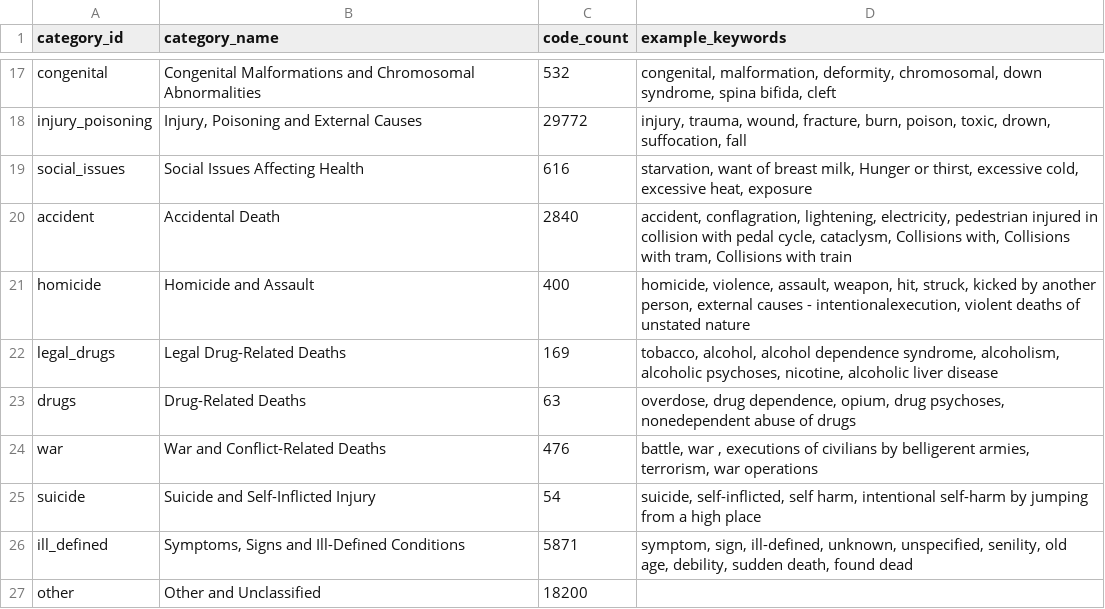
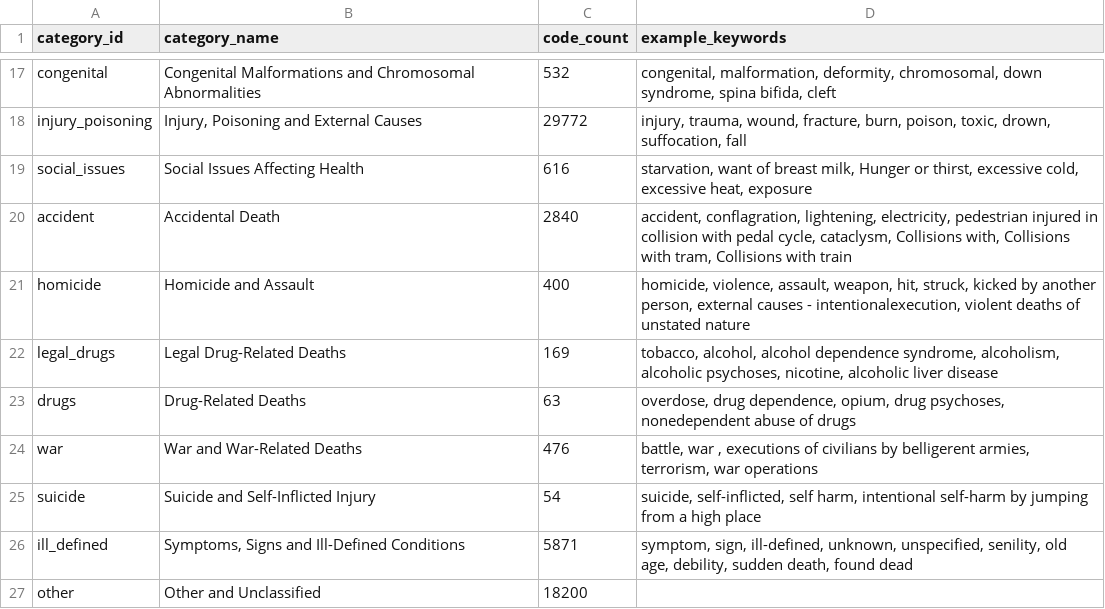
Before and after one commit to Golder-Development/UK_Socio_Economic_Modelling, a CSV file: data_sources/mortality_stats/development_code/harmonized_categories_summary.csv, drawn as a sheet; only a part is shown, gaps mark what is left out.

```diff
--- a/data_sources/mortality_stats/development_code/harmonized_categories_summary.csv
+++ b/data_sources/mortality_stats/development_code/harmonized_categories_summary.csv
@@ -23,3 +23,3 @@ legal_drugs,Legal Drug-Related Deaths,169,"tobacco, alcohol, alcohol dependence
 drugs,Drug-Related Deaths,63,"overdose, drug dependence, opium, drug psychoses, nonedependent abuse of drugs"
-war,War and Conflict-Related Deaths,476,"battle, war , executions of civilians by belligerent armies, terrorism, war operations"
+war,War and War-Related Deaths,476,"battle, war , executions of civilians by belligerent armies, terrorism, war operations"
 suicide,Suicide and Self-Inflicted Injury,54,"suicide, self-inflicted, self harm, intentional self-harm by jumping from a high place"
```
Also changed, not shown: data_sources/mortality_stats/icd_harmonized_overrides.csv, 5 other files.
